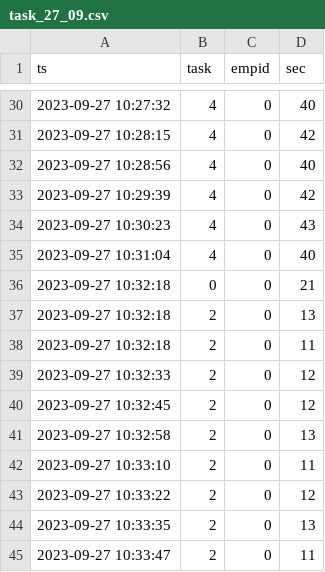
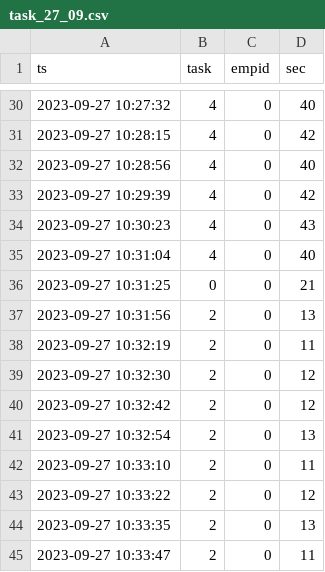
Before and after one commit to Isabelport/Methodology-for-Rapid-Prototyping-of-IoT-Solutions, a CSV file: API/task/data_fabrica/task_27_09.csv (was API/task/task_27_09.csv), drawn as a sheet; only a part is shown, gaps mark what is left out.

```diff
--- a/API/task/task_27_09.csv
+++ b/API/task/data_fabrica/task_27_09.csv
@@ -35,8 +35,8 @@ ts,task,empid,sec
 2023-09-27 10:31:04,4,0,40
-2023-09-27 10:32:18,0,0,21
-2023-09-27 10:32:18,2,0,13
-2023-09-27 10:32:18,2,0,11
-2023-09-27 10:32:33,2,0,12
-2023-09-27 10:32:45,2,0,12
-2023-09-27 10:32:58,2,0,13
+2023-09-27 10:31:25,0,0,21
+2023-09-27 10:31:56,2,0,13
+2023-09-27 10:32:19,2,0,11
+2023-09-27 10:32:30,2,0,12
+2023-09-27 10:32:42,2,0,12
+2023-09-27 10:32:54,2,0,13
 2023-09-27 10:33:10,2,0,11
```
Also changed, not shown: 28 other files.
